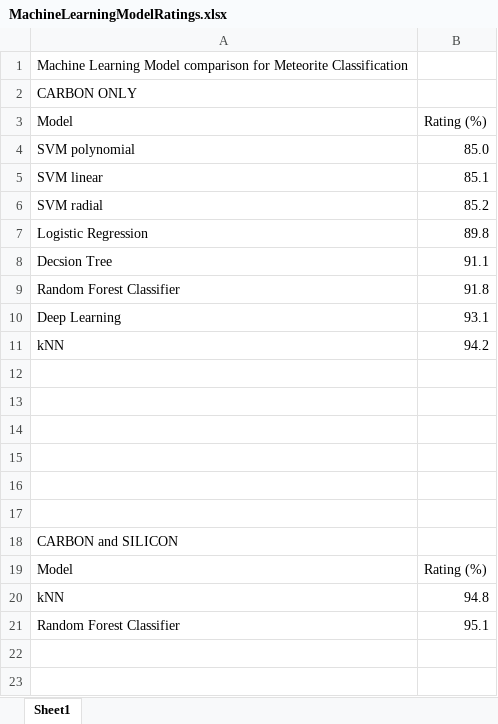
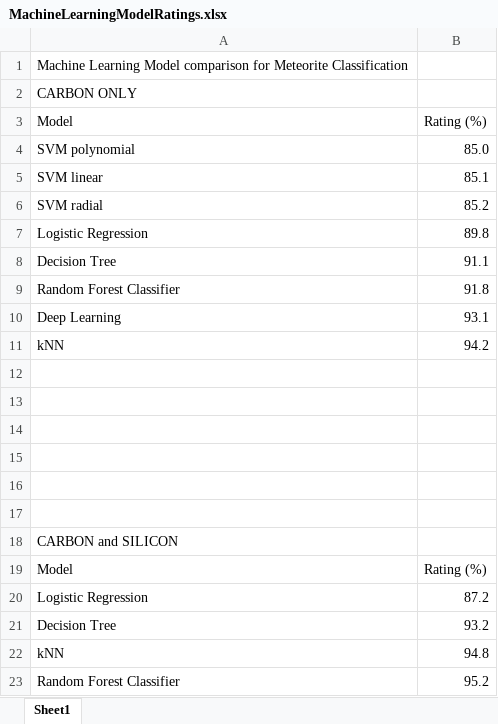
Before and after one commit to dianess/meteorite-classification, an Excel workbook: MachineLearningModelRatings.xlsx, sheet Sheet1, drawn as a sheet; values as stored, in another font and other column widths than the file's, no borders; charts and pictures not drawn; addresses are those after the commit; the diff names each change by its address in the sheet, - before the commit and + after, or states it on an @@ line.

Commit message:
minmaxscalar for all carbon silicon models

```diff
--- a/MachineLearningModelRatings.xlsx (sheet Sheet1)
+++ b/MachineLearningModelRatings.xlsx (sheet Sheet1)
-A8: Decsion Tree
+A8: Decision Tree
+row 20: Logistic Regression | 87.2
+row 21: Decision Tree | 93.2
-B23: 95.1
+B23: 95.2
```
Also changed, not shown: charts or pictures, 11 other files.
